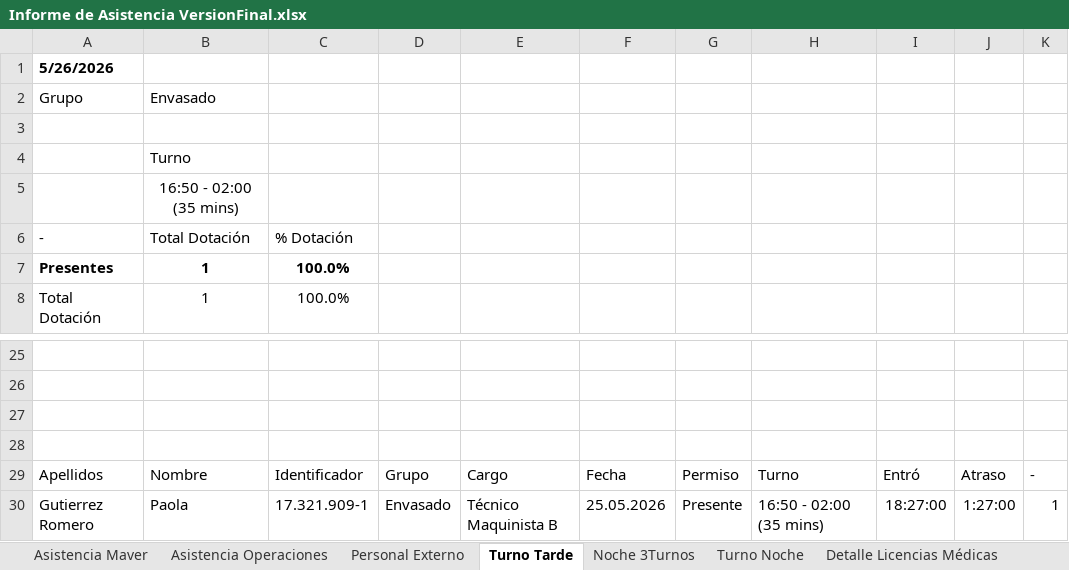
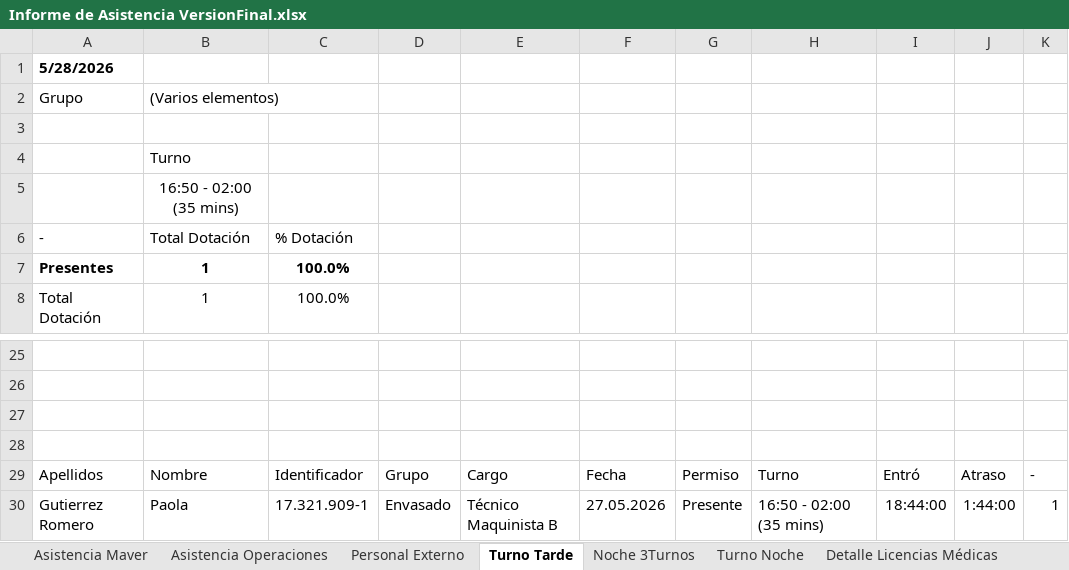
Before and after one commit to rpadev2026/Asistencia, an Excel workbook: Informe de Asistencia VersionFinal.xlsx, sheet Turno Tarde, drawn as a sheet; only a part is shown, gaps mark what is left out; values as stored, in another font and other column widths than the file's, no borders; the diff names each change by its address in the sheet, - before the commit and + after, or states it on an @@ line.

```diff
--- a/Informe de Asistencia VersionFinal.xlsx (sheet Turno Tarde)
+++ b/Informe de Asistencia VersionFinal.xlsx (sheet Turno Tarde)
-A1: 5/26/2026
+A1: 5/28/2026
-B2: Envasado
+B2: (Varios elementos)
-F30: 25.05.2026
+F30: 27.05.2026
-I30: 18:27:00
+I30: 18:44:00
-J30: 1:27:00
+J30: 1:44:00
```
Also changed, not shown: sheet Base datos, sheet Asistencia Maver, sheet Personal Externo, sheet Detalle Licencias Médicas, sheet Asistencia Operaciones, sheet Noche 3Turnos, 1 more sheet, BUK/Buk vacaciones/BUK_vacaciones.xlsx, BUK/Permisos/BUK_permisos.xlsx, 4 other files.
